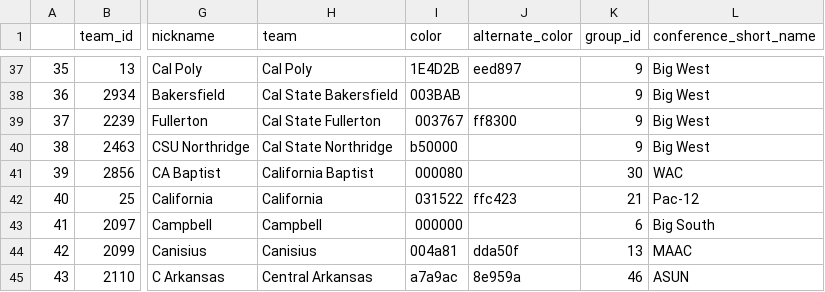
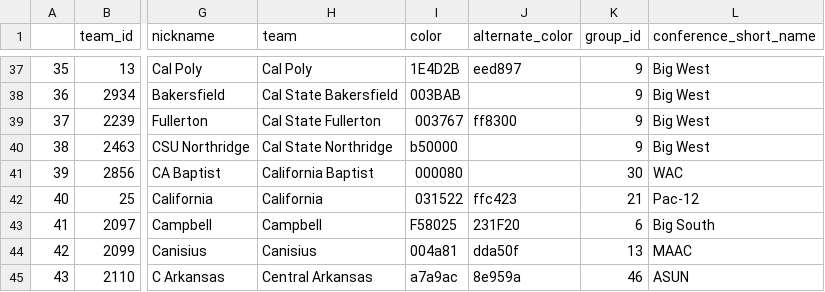
Before and after one commit to gurleen/dtv-gfx-package-2023, a CSV file: server/espn_mbb_teams.csv, drawn as a sheet; only a part is shown, gaps mark what is left out; the diff names each change by its address in the sheet, - before the commit and + after, or states it on an @@ line.

```diff
--- a/server/espn_mbb_teams.csv
+++ b/server/espn_mbb_teams.csv
-I43 (color): 000000
+I43 (color): F58025
-J43 (alternate_color): (empty)
+J43 (alternate_color): 231F20
```
Also changed, not shown: 10 other files.
